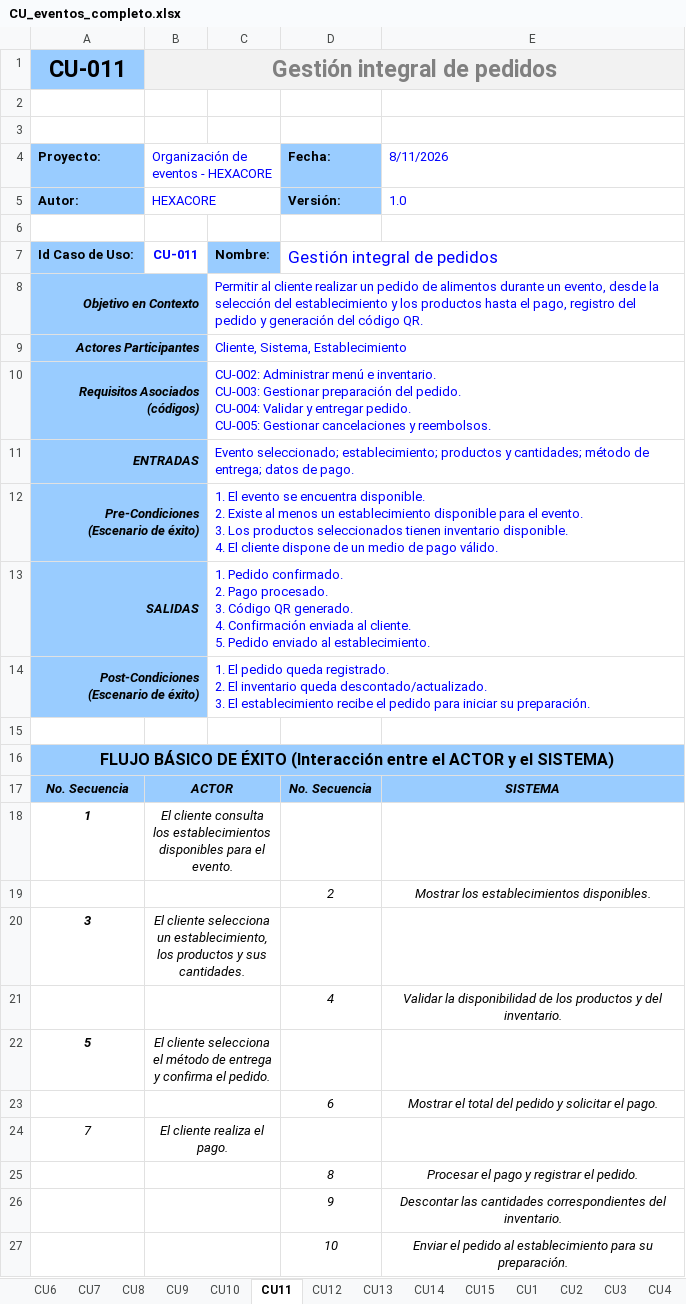
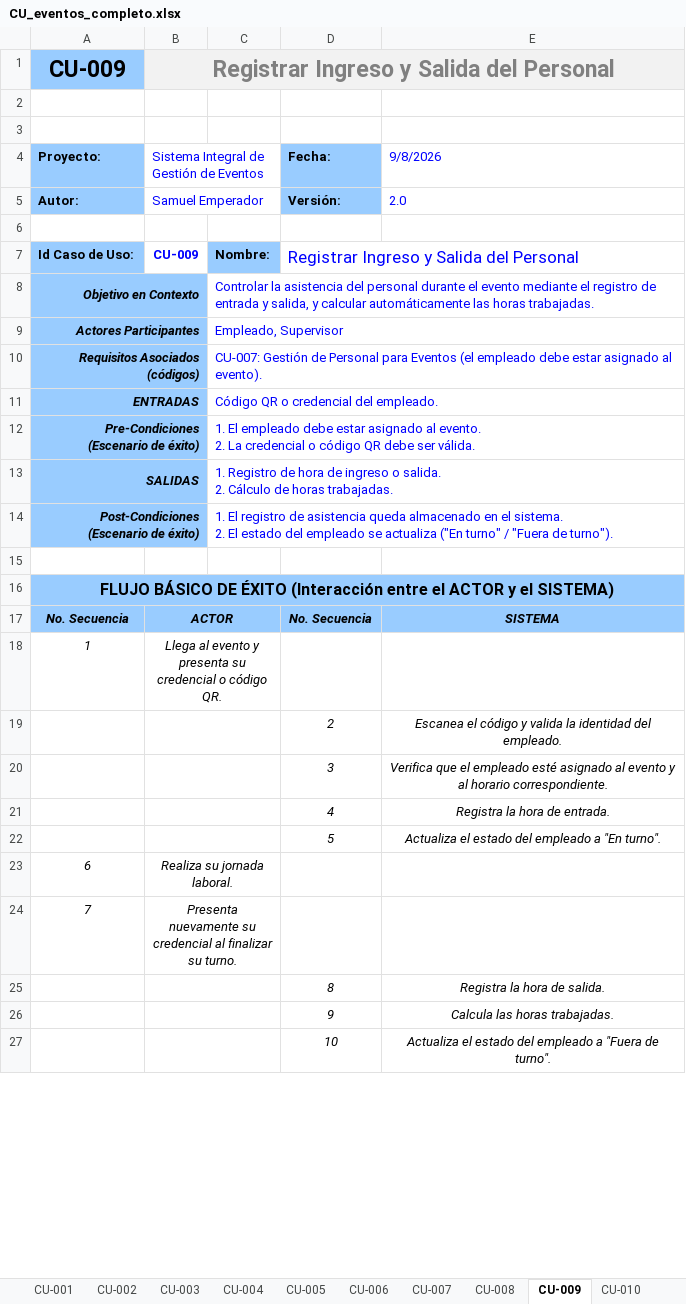
Before and after one commit to Emperador24/ArquiSoftware, an Excel workbook: Submission/CU_eventos_completo.xlsx, sheet CU-009, drawn as a sheet; only a part is shown; values as stored, in another font and other column widths than the file's, no borders; removed rows and columns are numbered as before the commit, all else as after; ↵ is a line break in a cell; the diff covers the shown part only; the diff names each change by its address in the sheet, - before the commit and + after, or states it on an @@ line.

```diff
--- a/Submission/CU_eventos_completo.xlsx (sheet CU-009)
+++ b/Submission/CU_eventos_completo.xlsx (sheet CU-009)
-sheet tab: CU6
+sheet tab: CU-004
-sheet tab: CU7
+sheet tab: CU-005
-sheet tab: CU8
+sheet tab: CU-006
-sheet tab: CU9
+sheet tab: CU-007
-sheet tab: CU10
+sheet tab: CU-008
-sheet tab: CU11
+sheet tab: CU-009
-sheet tab: CU12
+sheet tab: CU-010
+sheet tab: CU-001
+sheet tab: CU-002
+sheet tab: CU-003
-row 1: CU-011 | Gestión integral de pedidos
+row 1: CU-009 | Registrar Ingreso y Salida del Personal
-B4: Organización de eventos - HEXACORE
+B4: Sistema Integral de Gestión de Eventos
-E4: 8/11/2026
+E4: 9/8/2026
-B5: HEXACORE
+B5: Samuel Emperador
-E5: 1.0
+E5: 2.0
-B7: CU-011
+B7: CU-009
-D7: Gestión integral de pedidos
+D7: Registrar Ingreso y Salida del Personal
-B8:B14 fill: #99CCFF
+B8:B14 fill: none
-C8: Permitir al cliente realizar un pedido de alimentos durante un evento, desde la selección del establecimiento y los productos hasta el pago, registro del pedido y generación del código QR.
+C8: Controlar la asistencia del personal durante el evento mediante el registro de entrada y salida, y calcular automáticamente las horas trabajadas.
-C9: Cliente, Sistema, Establecimiento
+C9: Empleado, Supervisor
-C10: CU-002: Administrar menú e inventario. ↵ CU-003: Gestionar preparación del pedido. ↵ CU-004: Validar y entregar pedido. ↵ CU-005: Gestionar cancelaciones y reembolsos.
+C10: CU-007: Gestión de Personal para Eventos (el empleado debe estar asignado al evento).
-C11: Evento seleccionado; establecimiento; productos y cantidades; método de entrega; datos de pago.
+C11: Código QR o credencial del empleado.
-C12: 1. El evento se encuentra disponible. ↵ 2. Existe al menos un establecimiento disponible para el evento. ↵ 3. Los productos seleccionados tienen inventario disponible. ↵ 4. El cliente dispone de un medio de pago válido.
+C12: 1. El empleado debe estar asignado al evento. ↵ 2. La credencial o código QR debe ser válida.
-C13: 1. Pedido confirmado. ↵ 2. Pago procesado. ↵ 3. Código QR generado. ↵ 4. Confirmación enviada al cliente. ↵ 5. Pedido enviado al establecimiento.
+C13: 1. Registro de hora de ingreso o salida. ↵ 2. Cálculo de horas trabajadas.
-C14: 1. El pedido queda registrado. ↵ 2. El inventario queda descontado/actualizado. ↵ 3. El establecimiento recibe el pedido para iniciar su preparación.
+C14: 1. El registro de asistencia queda almacenado en el sistema. ↵ 2. El estado del empleado se actualiza ("En turno" / "Fuera de turno").
-B16:E16 fill: #99CCFF
+B16:E16 fill: none
-C17 fill: #99CCFF
+C17 fill: none
-A18 bold: on
+A18 bold: off
-B18: El cliente consulta los establecimientos disponibles para el evento.
+B18: Llega al evento y presenta su credencial o código QR.
-E19: Mostrar los establecimientos disponibles.
+E19: Escanea el código y valida la identidad del empleado.
-row 20: 3 | El cliente selecciona un establecimiento, los productos y sus cantidades.
+row 20:  |  |  | 3 | Verifica que el empleado esté asignado al evento y al horario correspondiente.
-E21: Validar la disponibilidad de los productos y del inventario.
+E21: Registra la hora de entrada.
-row 22: 5 | El cliente selecciona el método de entrega y confirma el pedido.
-row 23:  |  |  | 6 | Mostrar el total del pedido y solicitar el pago.
+row 22:  |  |  | 5 | Actualiza el estado del empleado a "En turno".
+row 23: 6 | Realiza su jornada laboral.
-B24: El cliente realiza el pago.
+B24: Presenta nuevamente su credencial al finalizar su turno.
-E25: Procesar el pago y registrar el pedido.
+E25: Registra la hora de salida.
-E26: Descontar las cantidades correspondientes del inventario.
+E26: Calcula las horas trabajadas.
-E27: Enviar el pedido al establecimiento para su preparación.
+E27: Actualiza el estado del empleado a "Fuera de turno".
```
Also changed, not shown: 4 added rows, 1 removed row, 4 edited cells and cell formats elsewhere in this sheet, sheet CU-007, sheet CU-004, sheet CU-008, sheet CU-010, sheet CU-012, sheet CU-011, 15 more sheets, other sheet tabs, 4 other files.
